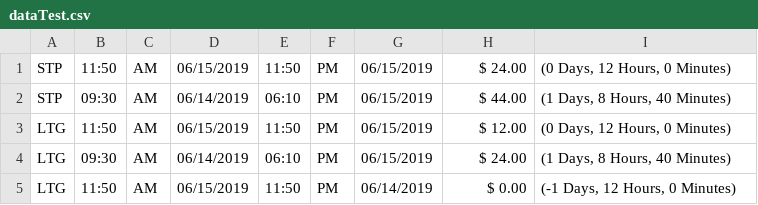
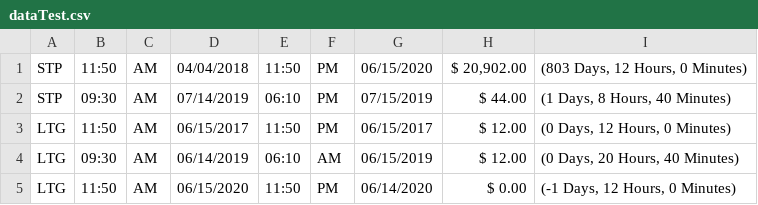
Before and after one commit to adelstrinidad/parking-calculation-automation, a CSV file: src/main/resources/dataTest.csv, drawn as a sheet.

Commit message:
add calendarPage class and change setting of date on test page

```diff
--- a/src/main/resources/dataTest.csv
+++ b/src/main/resources/dataTest.csv
@@ -1,5 +1,5 @@
-STP, 11:50, AM, 06/15/2019, 11:50, PM, 06/15/2019, $ 24.00, "(0 Days, 12 Hours, 0 Minutes)"
-STP, 09:30, AM, 06/14/2019, 06:10, PM, 06/15/2019, $ 44.00, "(1 Days, 8 Hours, 40 Minutes)"
-LTG, 11:50, AM, 06/15/2019, 11:50, PM, 06/15/2019, $ 12.00, "(0 Days, 12 Hours, 0 Minutes)"
-LTG, 09:30, AM, 06/14/2019, 06:10, PM, 06/15/2019, $ 24.00, "(1 Days, 8 Hours, 40 Minutes)"
-LTG, 11:50, AM, 06/15/2019, 11:50, PM, 06/14/2019, $ 0.00, "(-1 Days, 12 Hours, 0 Minutes)"
+STP, 11:50, AM, 04/04/2018, 11:50, PM, 06/15/2020, "$ 20,902.00", "(803 Days, 12 Hours, 0 Minutes)"
+STP, 09:30, AM, 07/14/2019, 06:10, PM, 07/15/2019, $ 44.00, "(1 Days, 8 Hours, 40 Minutes)"
+LTG, 11:50, AM, 06/15/2017, 11:50, PM, 06/15/2017, $ 12.00, "(0 Days, 12 Hours, 0 Minutes)"
+LTG, 09:30, AM, 06/14/2019, 06:10, AM, 06/15/2019, $ 12.00, "(0 Days, 20 Hours, 40 Minutes)"
+LTG, 11:50, AM, 06/15/2020, 11:50, PM, 06/14/2020, $ 0.00, "(-1 Days, 12 Hours, 0 Minutes)"
```
Also changed, not shown: 3 other files.
